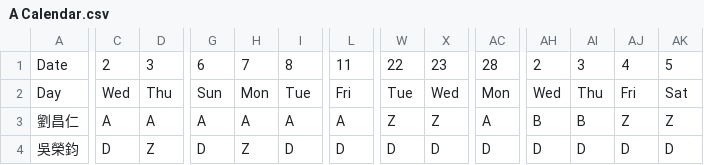
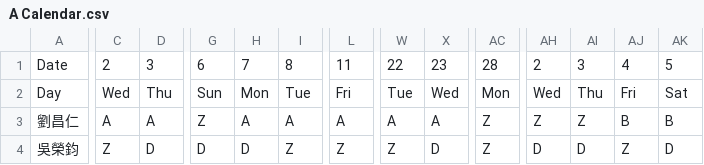
Before and after one commit to eugeneyuchunlin/Working-Shift-Scheduling, a CSV file: A Calendar.csv, drawn as a sheet; only a part is shown, gaps mark what is left out; the diff covers the shown part only; the diff names each change by its address in the sheet, - before the commit and + after, or states it on an @@ line.

```diff
--- a/A Calendar.csv
+++ b/A Calendar.csv
-G3: A
+G3: Z
-W3: Z
+W3: A
-X3: Z
+X3: A
-AC3: A
+AC3: Z
-AH3: B
+AH3: Z
-AI3: B
+AI3: Z
-AJ3: Z
+AJ3: B
-AK3: Z
+AK3: B
-C4: D
+C4: Z
-D4: Z
+D4: D
-H4: Z
+H4: D
-I4: D
+I4: Z
-L4: D
+L4: Z
-W4: D
+W4: Z
-AC4: D
+AC4: Z
-AJ4: D
+AJ4: Z
```
Also changed, not shown: 26 edited cells elsewhere in this file, B Calendar.csv, C Calendar.csv, 3 other files.
